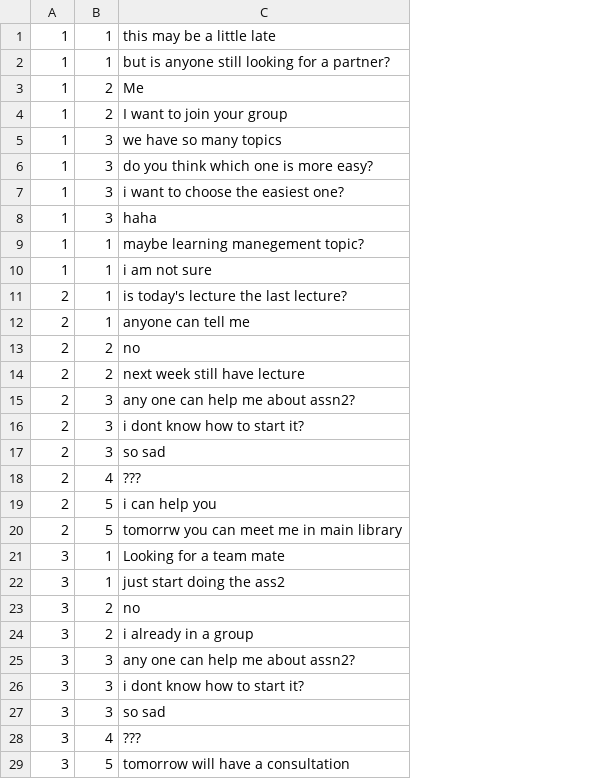
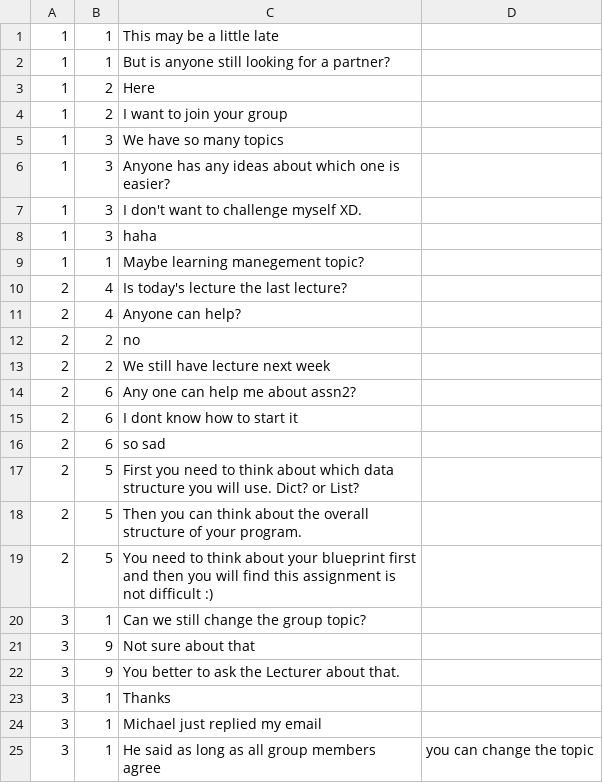
Before and after one commit to GoblinsKing/9323, a CSV file: backend/db/chatMessages.csv, drawn as a sheet; only a part is shown; removed rows and columns are numbered as before the commit, all else as after; the diff covers the shown part only; the diff names each change by its address in the sheet, - before the commit and + after, or states it on an @@ line.

```diff
--- a/backend/db/chatMessages.csv
+++ b/backend/db/chatMessages.csv
-column C, rows 1-9: this may be a little late | but is anyone still looking for a partner? | Me | I want to join your group | we have so many topics | do you think which one is more easy? | i want to choose the easiest one? | haha | maybe learning manegement topic?; rows 11-17: is today's lecture the last lecture? | anyone can tell me | no | next week still have lecture | any one can help me about assn2? | i dont know how to start it? | so sad; rows 19-24: i can help you | tomorrw you can meet me in main library | Looking for a team mate | just start doing the ass2 | no | i already in a group
+column C, rows 1-16: This may be a little late | But is anyone still looking for a partner? | Here | I want to join your group | We have so many topics | Anyone has any ideas about which one is easier? | I don't want to challenge myself XD. | haha | Maybe learning manegement topic? | Is today's lecture the last lecture? | Anyone can help? | no | We still have lecture next week | Any one can help me about assn2? | I dont know how to start it | so sad; rows 18-20: Then you can think about the overall structure of your program. | You need to think about your blueprint first and then you will find this assignment is not difficult :) | Can we still change the group topic?; rows 23-25: Thanks | Michael just replied my email | He said as long as all group members agree
+column D, row 25: you can change the topic
-row 10: 1 | 1 | i am not sure
-B10:B11: 1
+B10:B11: 4
-B14:B16: 3
+B14:B16: 6
-row 18: 2 | 4 | ???
+row 17: 2 | 5 | First you need to think about which data structure you will use. Dict? or List?
+row 21: 3 | 9 | Not sure about that
+row 22: 3 | 9 | You better to ask the Lecturer about that.
-B24:B25: 2
+B24:B25: 1
-row 25: 3 | 3 | any one can help me about assn2?
-row 26: 3 | 3 | i dont know how to start it?
-row 27: 3 | 3 | so sad
-row 28: 3 | 4 | ???
-row 29: 3 | 5 | tomorrow will have a consultation
```
Also changed, not shown: 1 removed row elsewhere in this file, backend/db/assignment.csv, backend/db/users.csv, 5 other files.
